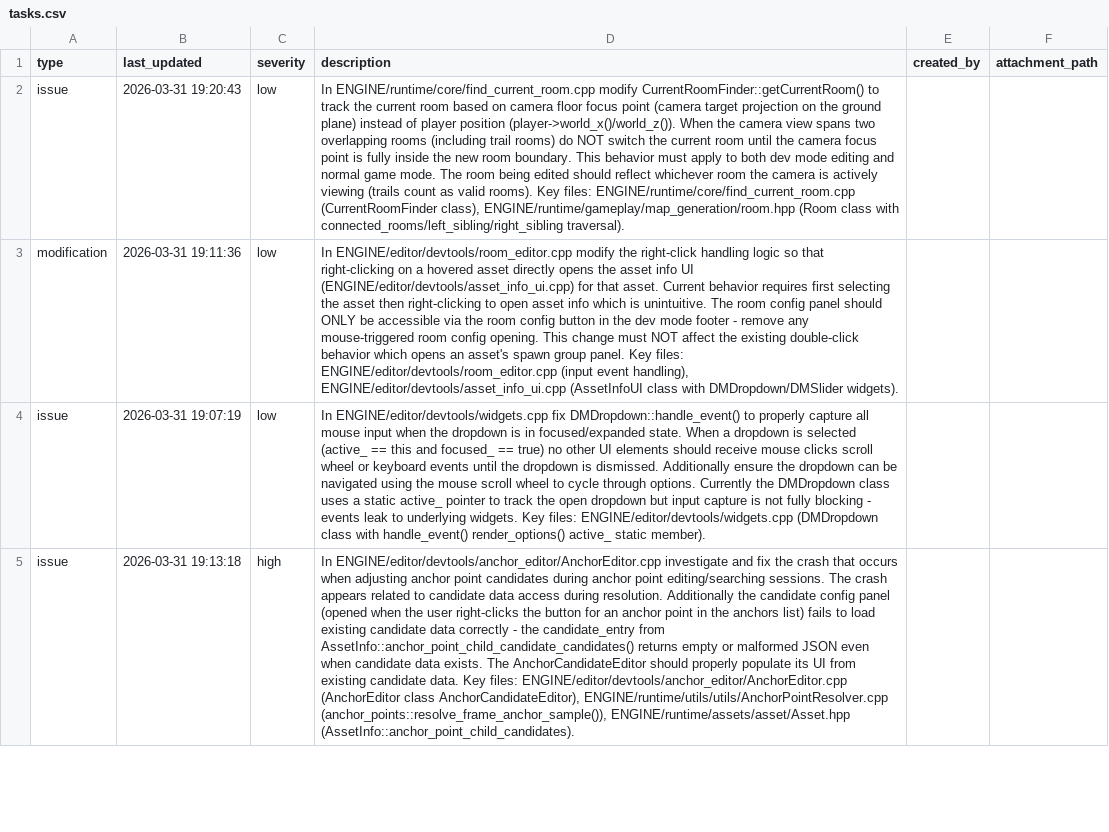
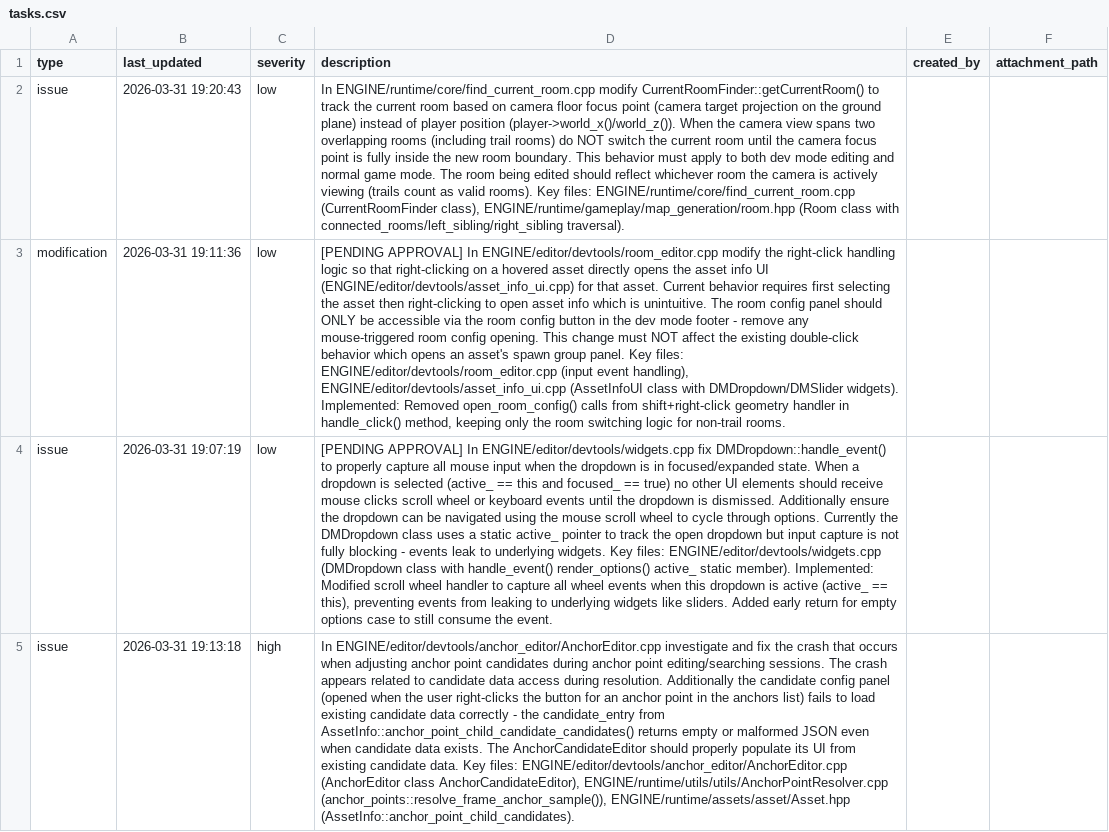
Before and after one commit to cabbabbage/ENGINE-2.0, a CSV file: tasks.csv, drawn as a sheet; only a part is shown; the diff covers the shown part only; the diff names each change by its address in the sheet, - before the commit and + after, or states it on an @@ line.

Commit message:
Add global camera height bounds & fixes
Add global min/max camera height controls to the Camera UI and enforce them across dev tools and room data. CameraUIPanel: add DMSlider widgets for min/max camera height, persist values to map_info JSON (camera_height_min_px/camera_height_max_px), initialize global bounds on load, and clamp all rooms' Room::camera_height_px and the live camera scale when bounds change. DevCameraControls: introduce DevCameraHeightBounds API to store global bounds and use it to clamp camera zoom/scale. Also: tighten DMDropdown event handling to consume mouse wheel events while active (prevents wheel events leaking to sliders), and stop opening the room config from the shift+right-click geometry handler (room switching still occurs). Misc: update manifest.json entries and update tasks.csv/log entries to reflect implemented changes and pending approvals. Key files: ENGINE/editor/devtools/camera_ui.{cpp,hpp}, dev_camera_controls.{cpp,hpp}, room_editor.cpp, widgets.cpp, manifest.json, tasks.csv.

```diff
--- a/tasks.csv
+++ b/tasks.csv
-D3 (description): In ENGINE/editor/devtools/room_editor.cpp modify the right-click handling logic so that right-clicking on a hovered asset directly opens the asset info UI (ENGINE/editor/devtools/asset_info_ui.cpp) for that asset. Current behavior requires first selecting the asset then right-clicking to open asset info which is unintuitive. The room config panel should ONLY be accessible via the room config button in the dev mode footer - remove any mouse-triggered room config opening. This change must NOT affect the existing double-click behavior which opens an asset's spawn group panel. Key files: ENGINE/editor/devtools/room_editor.cpp (input event handling), ENGINE/editor/devtools/asset_info_ui.cpp (AssetInfoUI class with DMDropdown/DMSlider widgets).
+D3 (description): [PENDING APPROVAL] In ENGINE/editor/devtools/room_editor.cpp modify the right-click handling logic so that right-clicking on a hovered asset directly opens the asset info UI (ENGINE/editor/devtools/asset_info_ui.cpp) for that asset. Current behavior requires first selecting the asset then right-clicking to open asset info which is unintuitive. The room config panel should ONLY be accessible via the room config button in the dev mode footer - remove any mouse-triggered room config opening. This change must NOT affect the existing double-click behavior which opens an asset's spawn group panel. Key files: ENGINE/editor/devtools/room_editor.cpp (input event handling), ENGINE/editor/devtools/asset_info_ui.cpp (AssetInfoUI class with DMDropdown/DMSlider widgets). Implemented: Removed open_room_config() calls from shift+right-click geometry handler in handle_click() method, keeping only the room switching logic for non-trail rooms.
-D4 (description): In ENGINE/editor/devtools/widgets.cpp fix DMDropdown::handle_event() to properly capture all mouse input when the dropdown is in focused/expanded state. When a dropdown is selected (active_ == this and focused_ == true) no other UI elements should receive mouse clicks scroll wheel or keyboard events until the dropdown is dismissed. Additionally ensure the dropdown can be navigated using the mouse scroll wheel to cycle through options. Currently the DMDropdown class uses a static active_ pointer to track the open dropdown but input capture is not fully blocking - events leak to underlying widgets. Key files: ENGINE/editor/devtools/widgets.cpp (DMDropdown class with handle_event() render_options() active_ static member).
+D4 (description): [PENDING APPROVAL] In ENGINE/editor/devtools/widgets.cpp fix DMDropdown::handle_event() to properly capture all mouse input when the dropdown is in focused/expanded state. When a dropdown is selected (active_ == this and focused_ == true) no other UI elements should receive mouse clicks scroll wheel or keyboard events until the dropdown is dismissed. Additionally ensure the dropdown can be navigated using the mouse scroll wheel to cycle through options. Currently the DMDropdown class uses a static active_ pointer to track the open dropdown but input capture is not fully blocking - events leak to underlying widgets. Key files: ENGINE/editor/devtools/widgets.cpp (DMDropdown class with handle_event() render_options() active_ static member). Implemented: Modified scroll wheel handler to capture all wheel events when this dropdown is active (active_ == this), preventing events from leaking to underlying widgets like sliders. Added early return for empty options case to still consume the event.
```
Also changed, not shown: 1 removed row and 1 edited cell elsewhere in this file, 8 other files.
